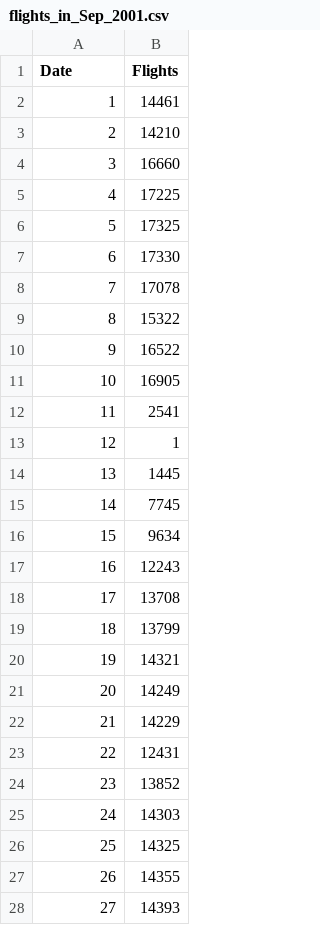
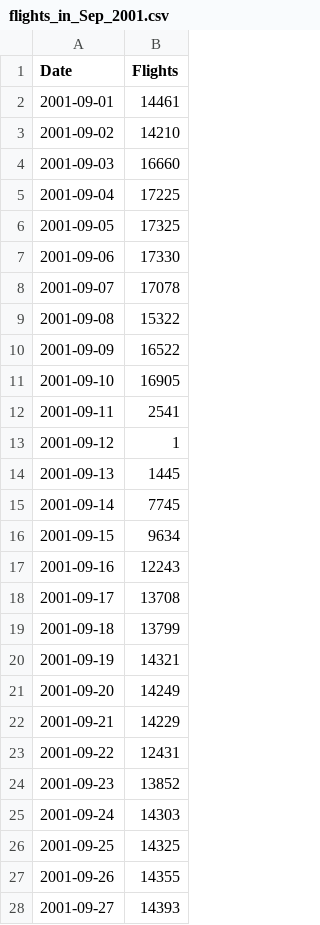
Before and after one commit to caz2114/datavis-hw5, a CSV file: data/flights_in_Sep_2001.csv, drawn as a sheet; only a part is shown; the diff covers the shown part only.

Commit message:
2001_09_flights

```diff
--- a/data/flights_in_Sep_2001.csv
+++ b/data/flights_in_Sep_2001.csv
@@ -1,28 +1,28 @@
 Date,Flights
-1,14461
-2,14210
-3,16660
-4,17225
-5,17325
-6,17330
-7,17078
-8,15322
-9,16522
-10,16905
-11,2541
-12,1
-13,1445
-14,7745
-15,9634
-16,12243
-17,13708
-18,13799
-19,14321
-20,14249
-21,14229
-22,12431
-23,13852
-24,14303
-25,14325
-26,14355
-27,14393
+2001-09-01,14461
+2001-09-02,14210
+2001-09-03,16660
+2001-09-04,17225
+2001-09-05,17325
+2001-09-06,17330
+2001-09-07,17078
+2001-09-08,15322
+2001-09-09,16522
+2001-09-10,16905
+2001-09-11,2541
+2001-09-12,1
+2001-09-13,1445
+2001-09-14,7745
+2001-09-15,9634
+2001-09-16,12243
+2001-09-17,13708
+2001-09-18,13799
+2001-09-19,14321
+2001-09-20,14249
+2001-09-21,14229
+2001-09-22,12431
+2001-09-23,13852
+2001-09-24,14303
+2001-09-25,14325
+2001-09-26,14355
+2001-09-27,14393
```
Also changed, not shown: 3 edited cells elsewhere in this file.
